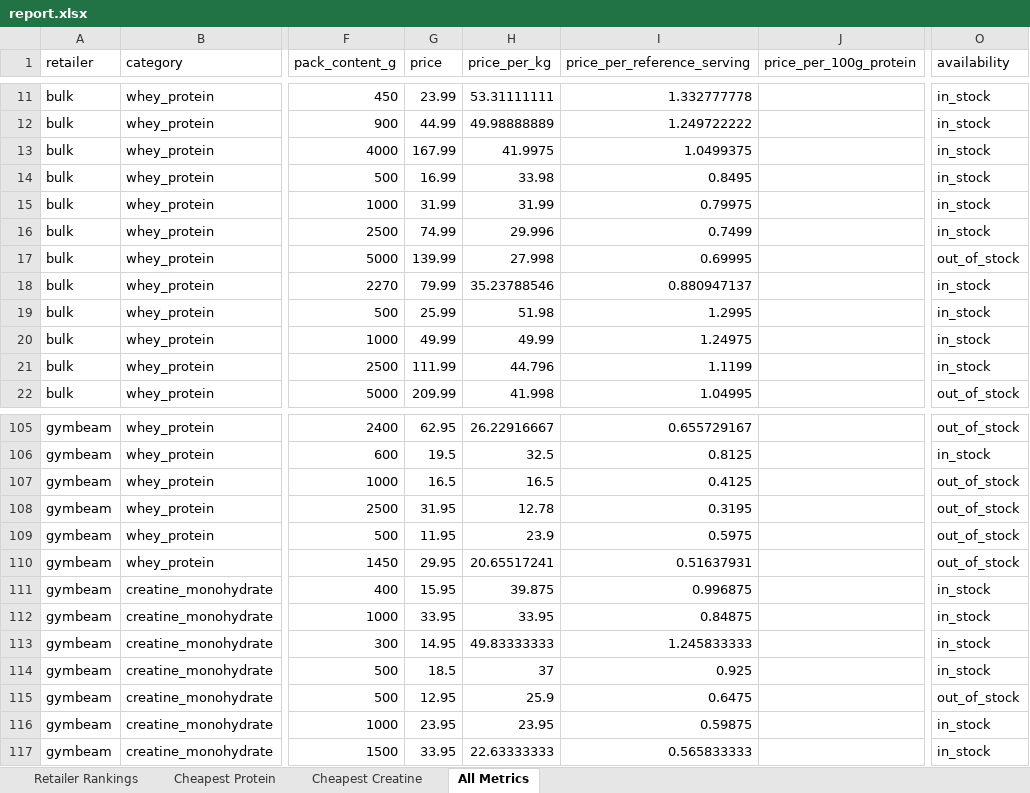
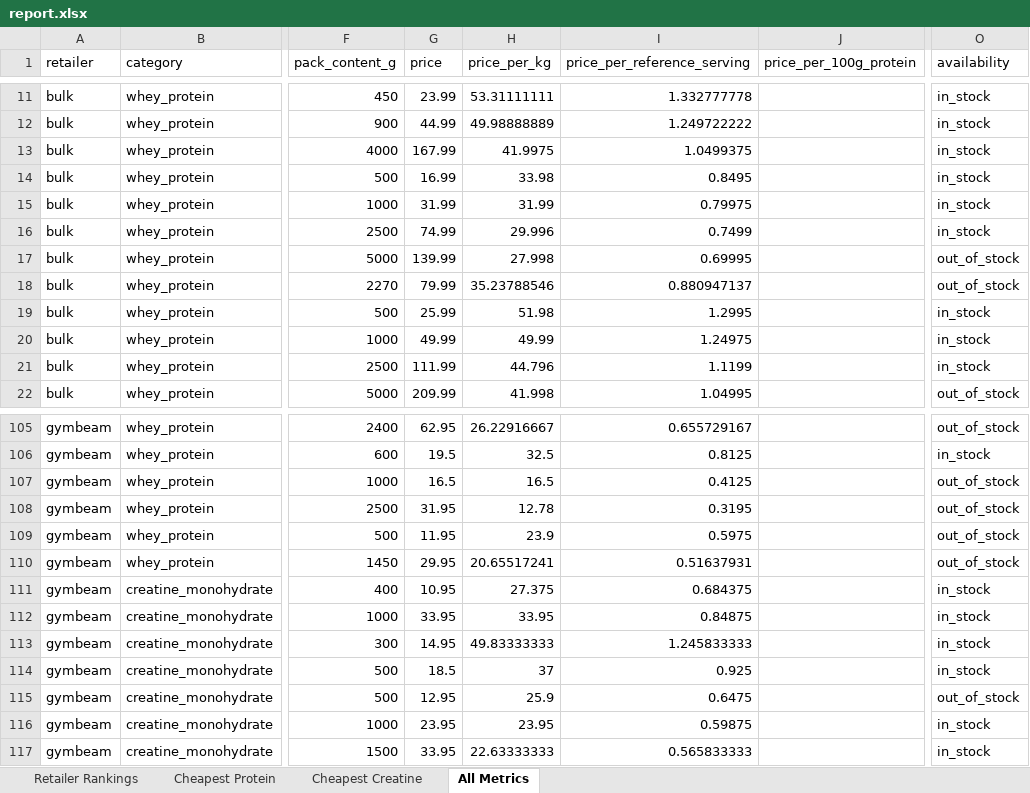
Before and after one commit to ToxicMinds/Web-Scr, an Excel workbook: artifacts/reports/report.xlsx, sheet All Metrics, drawn as a sheet; only a part is shown, gaps mark what is left out; values as stored, in another font and other column widths than the file's, no borders; the diff names each change by its address in the sheet, - before the commit and + after, or states it on an @@ line.

```diff
--- a/artifacts/reports/report.xlsx (sheet All Metrics)
+++ b/artifacts/reports/report.xlsx (sheet All Metrics)
-O18 (availability): in_stock
+O18 (availability): out_of_stock
-G111 (price): 15.95
+G111 (price): 10.95
-H111 (price_per_kg): 39.875
+H111 (price_per_kg): 27.375
-I111 (price_per_reference_serving): 0.996875
+I111 (price_per_reference_serving): 0.684375
```
Also changed, not shown: sheet Cheapest Creatine, web/public/reports/report.xlsx, 11 other files.
